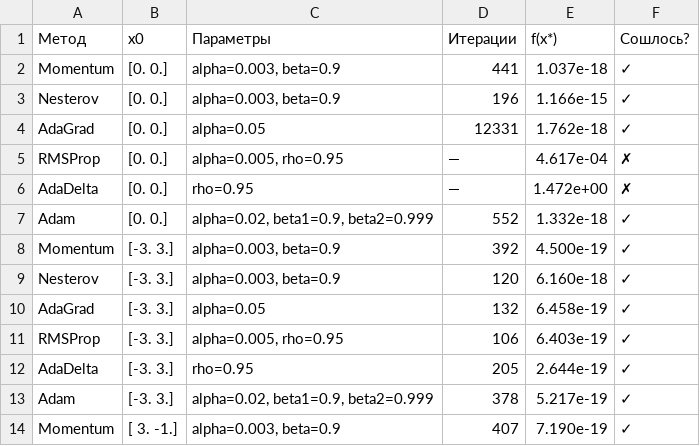
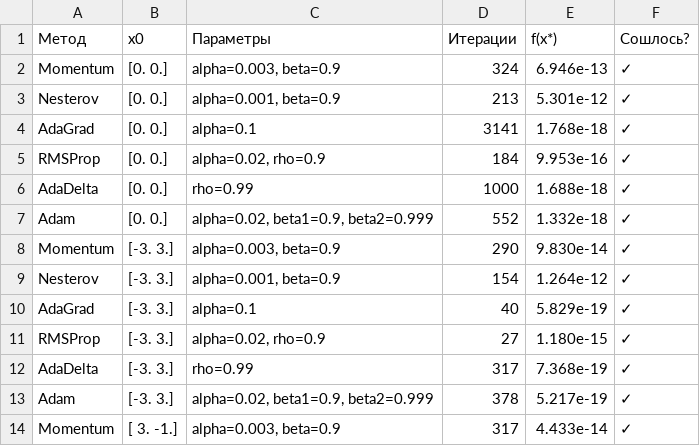
Before and after one commit to Koval-Dmitrii/moptLab3, a CSV file: results/tables/Complex_trajectories___Himmelblau.csv, drawn as a sheet; only a part is shown; the diff covers the shown part only.

```diff
--- a/results/tables/Complex_trajectories___Himmelblau.csv
+++ b/results/tables/Complex_trajectories___Himmelblau.csv
@@ -1,14 +1,14 @@
 Метод,x0,Параметры,Итерации,f(x*),Сошлось?
-Momentum,[0. 0.],"alpha=0.003, beta=0.9",441,1.037e-18,✓
-Nesterov,[0. 0.],"alpha=0.003, beta=0.9",196,1.166e-15,✓
-AdaGrad,[0. 0.],alpha=0.05,12331,1.762e-18,✓
-RMSProp,[0. 0.],"alpha=0.005, rho=0.95",—,4.617e-04,✗
-AdaDelta,[0. 0.],rho=0.95,—,1.472e+00,✗
+Momentum,[0. 0.],"alpha=0.003, beta=0.9",324,6.946e-13,✓
+Nesterov,[0. 0.],"alpha=0.001, beta=0.9",213,5.301e-12,✓
+AdaGrad,[0. 0.],alpha=0.1,3141,1.768e-18,✓
+RMSProp,[0. 0.],"alpha=0.02, rho=0.9",184,9.953e-16,✓
+AdaDelta,[0. 0.],rho=0.99,1000,1.688e-18,✓
 Adam,[0. 0.],"alpha=0.02, beta1=0.9, beta2=0.999",552,1.332e-18,✓
-Momentum,[-3.  3.],"alpha=0.003, beta=0.9",392,4.500e-19,✓
-Nesterov,[-3.  3.],"alpha=0.003, beta=0.9",120,6.160e-18,✓
-AdaGrad,[-3.  3.],alpha=0.05,132,6.458e-19,✓
-RMSProp,[-3.  3.],"alpha=0.005, rho=0.95",106,6.403e-19,✓
-AdaDelta,[-3.  3.],rho=0.95,205,2.644e-19,✓
+Momentum,[-3.  3.],"alpha=0.003, beta=0.9",290,9.830e-14,✓
+Nesterov,[-3.  3.],"alpha=0.001, beta=0.9",154,1.264e-12,✓
+AdaGrad,[-3.  3.],alpha=0.1,40,5.829e-19,✓
+RMSProp,[-3.  3.],"alpha=0.02, rho=0.9",27,1.180e-15,✓
+AdaDelta,[-3.  3.],rho=0.99,317,7.368e-19,✓
 Adam,[-3.  3.],"alpha=0.02, beta1=0.9, beta2=0.999",378,5.217e-19,✓
-Momentum,[ 3. -1.],"alpha=0.003, beta=0.9",407,7.190e-19,✓
+Momentum,[ 3. -1.],"alpha=0.003, beta=0.9",317,4.433e-14,✓
```
Also changed, not shown: 12 edited cells elsewhere in this file, results/tables/Complex_sensitivity___Ackley.csv, results/tables/Complex_sensitivity___Rosenbrock.csv, 43 other files.
